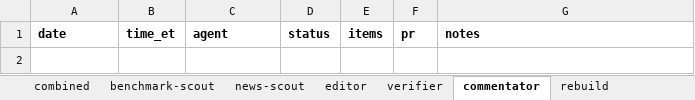
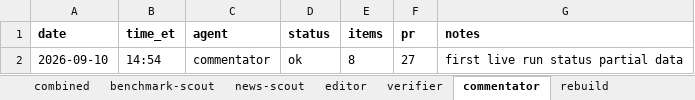
Before and after one commit to jwatson7399/ai-auditing-dashboard, an Excel workbook: log/run-log.xlsx, sheet commentator, drawn as a sheet; values as stored, in another font and other column widths than the file's, no borders; the diff names each change by its address in the sheet, - before the commit and + after, or states it on an @@ line.

```diff
--- a/log/run-log.xlsx (sheet commentator)
+++ b/log/run-log.xlsx (sheet commentator)
+row 2: 2026-09-10 | 14:54 | commentator | ok | 8 | 27 | first live run status partial data
```
Also changed, not shown: sheet combined, sheet rebuild, 4 other files.
